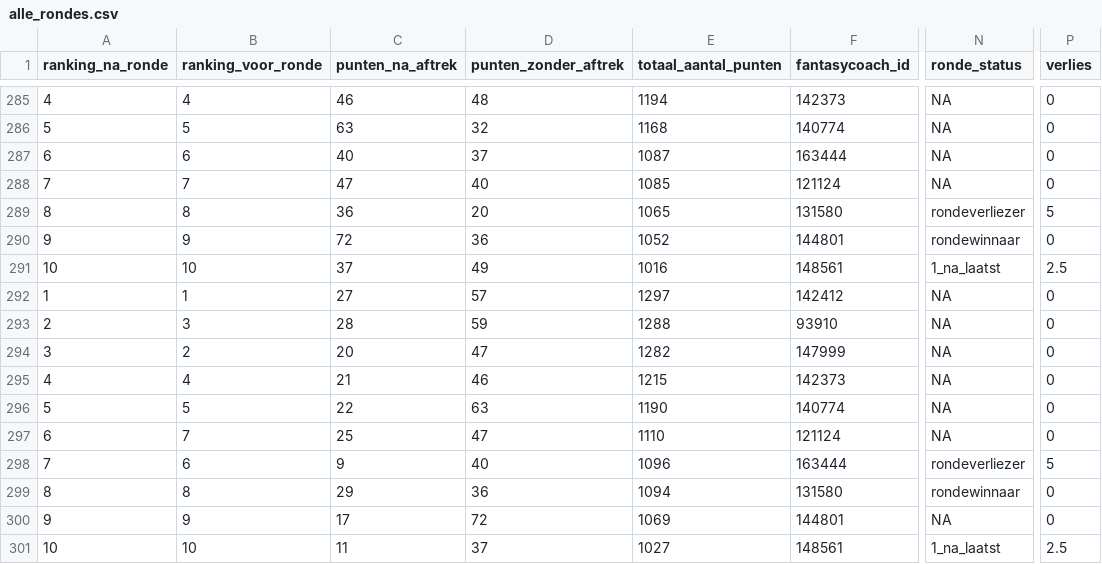
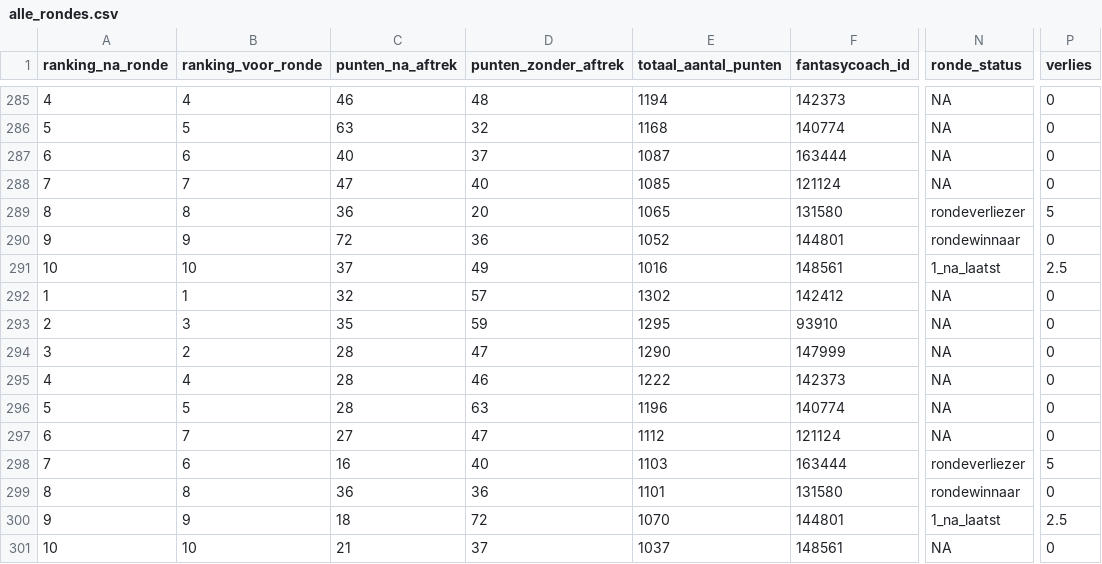
Before and after one commit to rubensan19/cvhj-scraper, a CSV file: data/alle_rondes.csv, drawn as a sheet; only a part is shown, gaps mark what is left out; the diff names each change by its address in the sheet, - before the commit and + after, or states it on an @@ line.

```diff
--- a/data/alle_rondes.csv
+++ b/data/alle_rondes.csv
-C292 (punten_na_aftrek): 27
+C292 (punten_na_aftrek): 32
-E292 (totaal_aantal_punten): 1297
+E292 (totaal_aantal_punten): 1302
-C293 (punten_na_aftrek): 28
+C293 (punten_na_aftrek): 35
-E293 (totaal_aantal_punten): 1288
+E293 (totaal_aantal_punten): 1295
-C294 (punten_na_aftrek): 20
+C294 (punten_na_aftrek): 28
-E294 (totaal_aantal_punten): 1282
+E294 (totaal_aantal_punten): 1290
-C295 (punten_na_aftrek): 21
+C295 (punten_na_aftrek): 28
-E295 (totaal_aantal_punten): 1215
+E295 (totaal_aantal_punten): 1222
-C296 (punten_na_aftrek): 22
+C296 (punten_na_aftrek): 28
-E296 (totaal_aantal_punten): 1190
+E296 (totaal_aantal_punten): 1196
-C297 (punten_na_aftrek): 25
+C297 (punten_na_aftrek): 27
-E297 (totaal_aantal_punten): 1110
+E297 (totaal_aantal_punten): 1112
-C298 (punten_na_aftrek): 9
+C298 (punten_na_aftrek): 16
-E298 (totaal_aantal_punten): 1096
+E298 (totaal_aantal_punten): 1103
-C299 (punten_na_aftrek): 29
+C299 (punten_na_aftrek): 36
-E299 (totaal_aantal_punten): 1094
+E299 (totaal_aantal_punten): 1101
-C300 (punten_na_aftrek): 17
+C300 (punten_na_aftrek): 18
-E300 (totaal_aantal_punten): 1069
+E300 (totaal_aantal_punten): 1070
-N300 (ronde_status): NA
+N300 (ronde_status): 1_na_laatst
-P300 (verlies): 0
+P300 (verlies): 2.5
-C301 (punten_na_aftrek): 11
+C301 (punten_na_aftrek): 21
-E301 (totaal_aantal_punten): 1027
+E301 (totaal_aantal_punten): 1037
-N301 (ronde_status): 1_na_laatst
+N301 (ronde_status): NA
-P301 (verlies): 2.5
+P301 (verlies): 0
```
